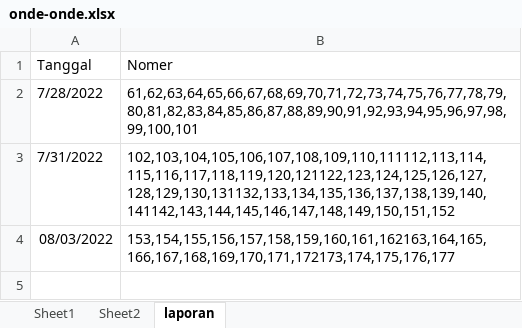
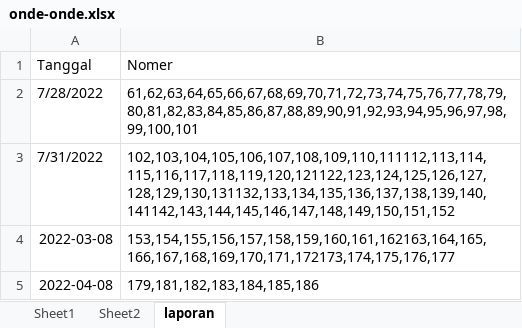
Before and after one commit to roni7032/shop, an Excel workbook: Post WP/onde-onde.xlsx, sheet laporan, drawn as a sheet; values as stored, in another font and other column widths than the file's, no borders; the diff names each change by its address in the sheet, - before the commit and + after, or states it on an @@ line.

```diff
--- a/Post WP/onde-onde.xlsx (sheet laporan)
+++ b/Post WP/onde-onde.xlsx (sheet laporan)
-A4 (Tanggal): 08/03/2022
+A4 (Tanggal): 2022-03-08
+row 5: 2022-04-08 | 179,181,182,183,184,185,186
```
Also changed, not shown: sheet Sheet2, Post WP/onde2.xlsx, 3 other files.
